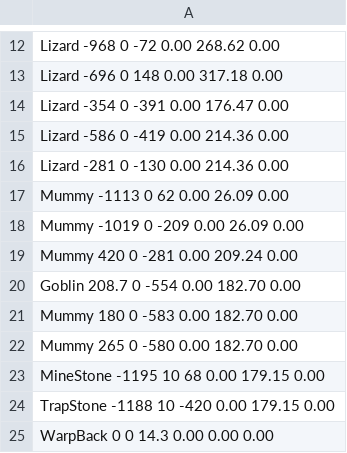
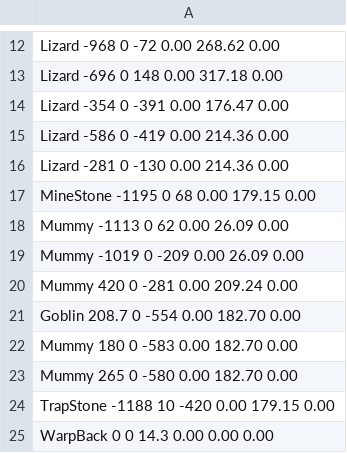
Before and after one commit to Jackal0024/DXlibActionGame, a CSV file: ActionGame/res/MapData03.csv, drawn as a sheet; only a part is shown, gaps mark what is left out; removed rows and columns are numbered as before the commit, all else as after; the diff names each change by its address in the sheet, - before the commit and + after, or states it on an @@ line.

```diff
--- a/ActionGame/res/MapData03.csv
+++ b/ActionGame/res/MapData03.csv
+row 17: MineStone -1195 0 68 0.00 179.15 0.00
-row 23: MineStone -1195 10 68 0.00 179.15 0.00
```
Also changed, not shown: ActionGame/res/MapData02.csv, ActionGame/res/MapData02Back.csv, 28 other files.
